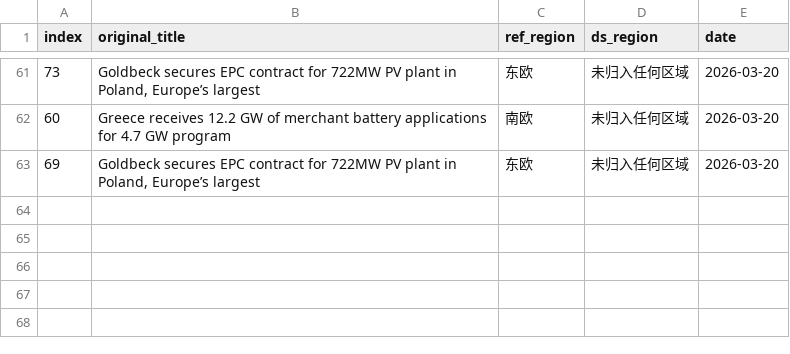
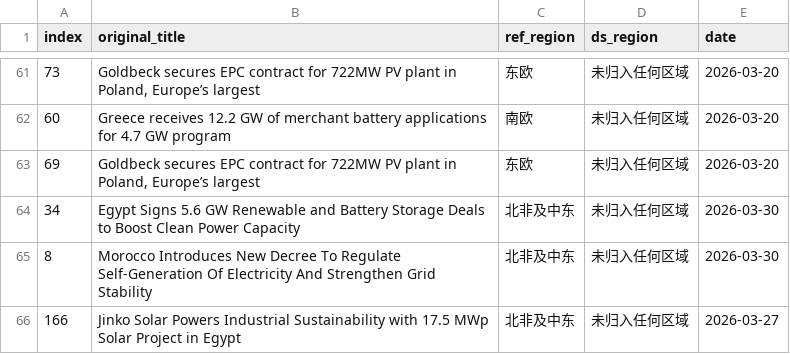
Before and after one commit to nash08338/new-energy-news-monitor, a CSV file: docs/region_conflicts.csv, drawn as a sheet; only a part is shown, gaps mark what is left out.

```diff
--- a/docs/region_conflicts.csv
+++ b/docs/region_conflicts.csv
@@ -63 +63,4 @@
 69,"Goldbeck secures EPC contract for 722MW PV plant in Poland, Europe’s largest",东欧,未归入任何区域,2026-03-20
+34,Egypt Signs 5.6 GW Renewable and Battery Storage Deals to Boost Clean Power Capacity,北非及中东,未归入任何区域,2026-03-30
+8,Morocco Introduces New Decree To Regulate Self-Generation Of Electricity And Strengthen Grid Stability,北非及中东,未归入任何区域,2026-03-30
+166,Jinko Solar Powers Industrial Sustainability with 17.5 MWp Solar Project in Egypt,北非及中东,未归入任何区域,2026-03-27
```
Also changed, not shown: docs/daily/news_2026-03-26.csv, docs/daily/news_2026-03-29.csv, 8 other files.
